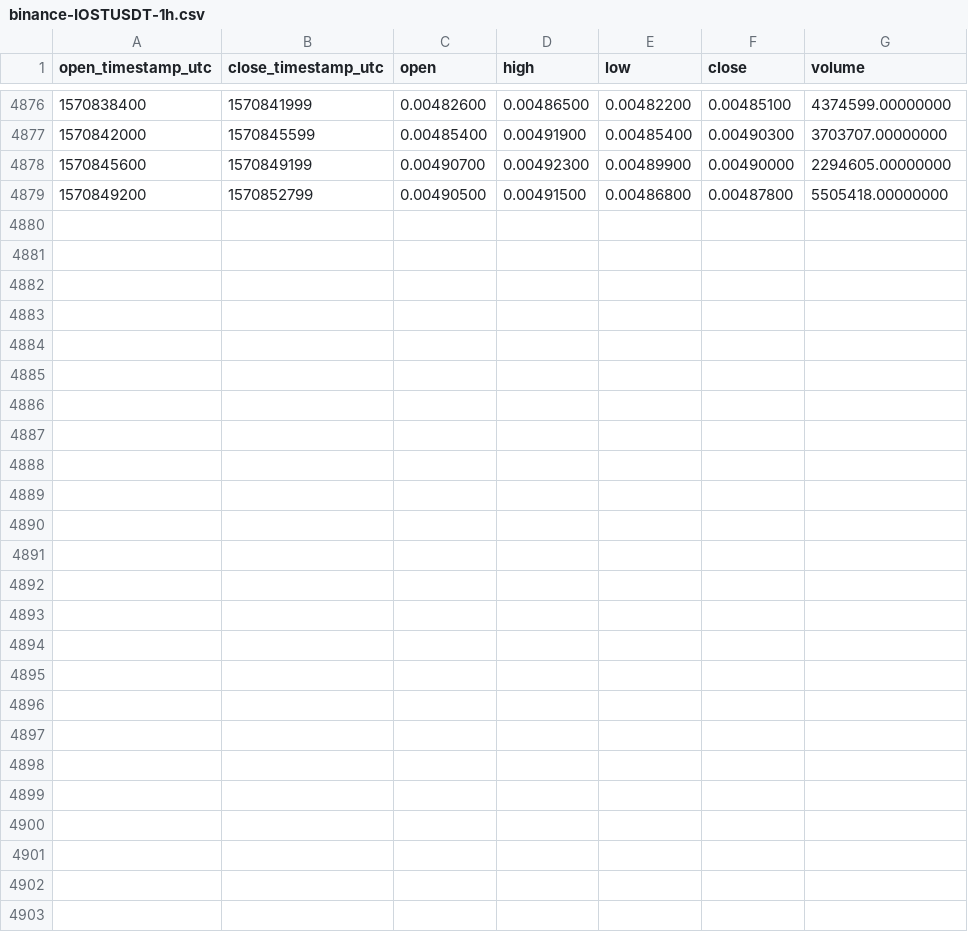
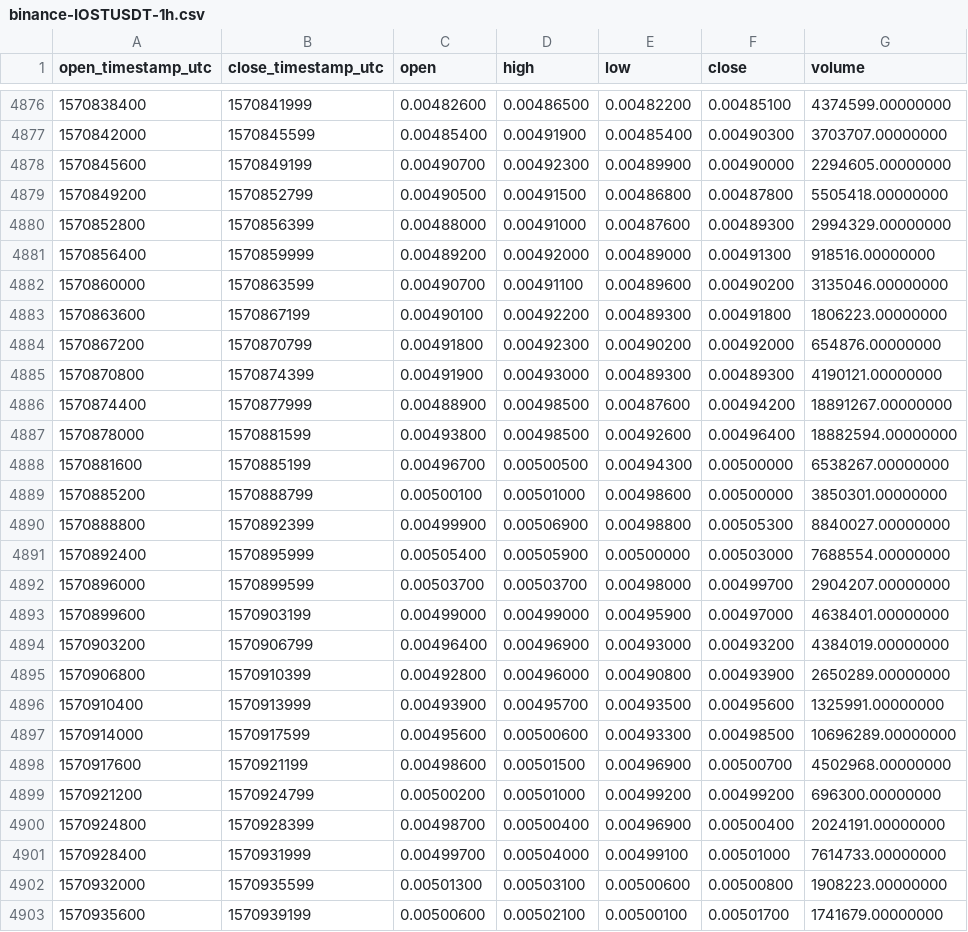
Before and after one commit to cryptobigbro/binance-IOSTUSDT, a CSV file: binance-IOSTUSDT-1h.csv, drawn as a sheet; only a part is shown, gaps mark what is left out; the diff names each change by its address in the sheet, - before the commit and + after, or states it on an @@ line.

Commit message:
Update OHLCV data.

```diff
--- a/binance-IOSTUSDT-1h.csv
+++ b/binance-IOSTUSDT-1h.csv
+row 4880: 1570852800 | 1570856399 | 0.00488000 | 0.00491000 | 0.00487600 | 0.00489300 | 2994329.00000000
+row 4881: 1570856400 | 1570859999 | 0.00489200 | 0.00492000 | 0.00489000 | 0.00491300 | 918516.00000000
+row 4882: 1570860000 | 1570863599 | 0.00490700 | 0.00491100 | 0.00489600 | 0.00490200 | 3135046.00000000
+row 4883: 1570863600 | 1570867199 | 0.00490100 | 0.00492200 | 0.00489300 | 0.00491800 | 1806223.00000000
+row 4884: 1570867200 | 1570870799 | 0.00491800 | 0.00492300 | 0.00490200 | 0.00492000 | 654876.00000000
+row 4885: 1570870800 | 1570874399 | 0.00491900 | 0.00493000 | 0.00489300 | 0.00489300 | 4190121.00000000
+row 4886: 1570874400 | 1570877999 | 0.00488900 | 0.00498500 | 0.00487600 | 0.00494200 | 18891267.00000000
+row 4887: 1570878000 | 1570881599 | 0.00493800 | 0.00498500 | 0.00492600 | 0.00496400 | 18882594.00000000
+row 4888: 1570881600 | 1570885199 | 0.00496700 | 0.00500500 | 0.00494300 | 0.00500000 | 6538267.00000000
+row 4889: 1570885200 | 1570888799 | 0.00500100 | 0.00501000 | 0.00498600 | 0.00500000 | 3850301.00000000
+row 4890: 1570888800 | 1570892399 | 0.00499900 | 0.00506900 | 0.00498800 | 0.00505300 | 8840027.00000000
+row 4891: 1570892400 | 1570895999 | 0.00505400 | 0.00505900 | 0.00500000 | 0.00503000 | 7688554.00000000
+row 4892: 1570896000 | 1570899599 | 0.00503700 | 0.00503700 | 0.00498000 | 0.00499700 | 2904207.00000000
+row 4893: 1570899600 | 1570903199 | 0.00499000 | 0.00499000 | 0.00495900 | 0.00497000 | 4638401.00000000
+row 4894: 1570903200 | 1570906799 | 0.00496400 | 0.00496900 | 0.00493000 | 0.00493200 | 4384019.00000000
+row 4895: 1570906800 | 1570910399 | 0.00492800 | 0.00496000 | 0.00490800 | 0.00493900 | 2650289.00000000
+row 4896: 1570910400 | 1570913999 | 0.00493900 | 0.00495700 | 0.00493500 | 0.00495600 | 1325991.00000000
+row 4897: 1570914000 | 1570917599 | 0.00495600 | 0.00500600 | 0.00493300 | 0.00498500 | 10696289.00000000
+row 4898: 1570917600 | 1570921199 | 0.00498600 | 0.00501500 | 0.00496900 | 0.00500700 | 4502968.00000000
+row 4899: 1570921200 | 1570924799 | 0.00500200 | 0.00501000 | 0.00499200 | 0.00499200 | 696300.00000000
+row 4900: 1570924800 | 1570928399 | 0.00498700 | 0.00500400 | 0.00496900 | 0.00500400 | 2024191.00000000
+row 4901: 1570928400 | 1570931999 | 0.00499700 | 0.00504000 | 0.00499100 | 0.00501000 | 7614733.00000000
+row 4902: 1570932000 | 1570935599 | 0.00501300 | 0.00503100 | 0.00500600 | 0.00500800 | 1908223.00000000
+row 4903: 1570935600 | 1570939199 | 0.00500600 | 0.00502100 | 0.00500100 | 0.00501700 | 1741679.00000000
```
Also changed, not shown: binance-IOSTUSDT-1d.csv.
